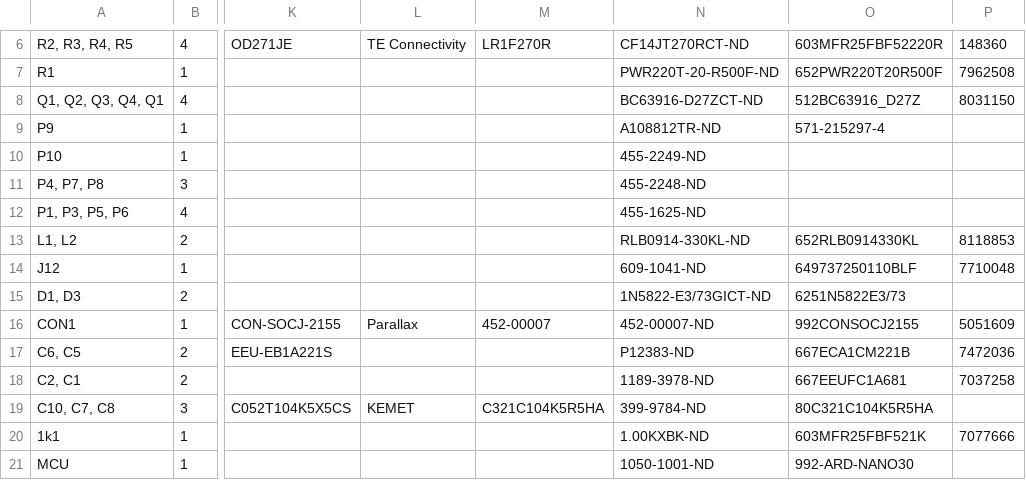
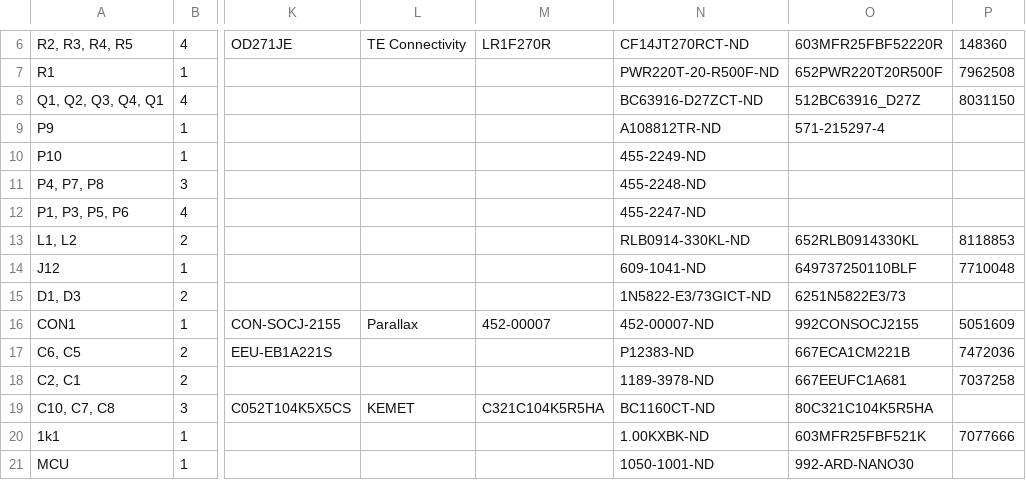
Before and after one commit to amchagas/Flypi, a TSV file: PCB/flypi_pcb_kicad/1-click-bom.tsv, drawn as a sheet; only a part is shown, gaps mark what is left out; the diff names each change by its address in the sheet, - before the commit and + after, or states it on an @@ line.

Commit message:
fixed incorrect components

```diff
--- a/PCB/flypi_pcb_kicad/1-click-bom.tsv
+++ b/PCB/flypi_pcb_kicad/1-click-bom.tsv
-N12: 455-1625-ND
+N12: 455-2247-ND
-N19: 399-9784-ND
+N19: BC1160CT-ND
```
